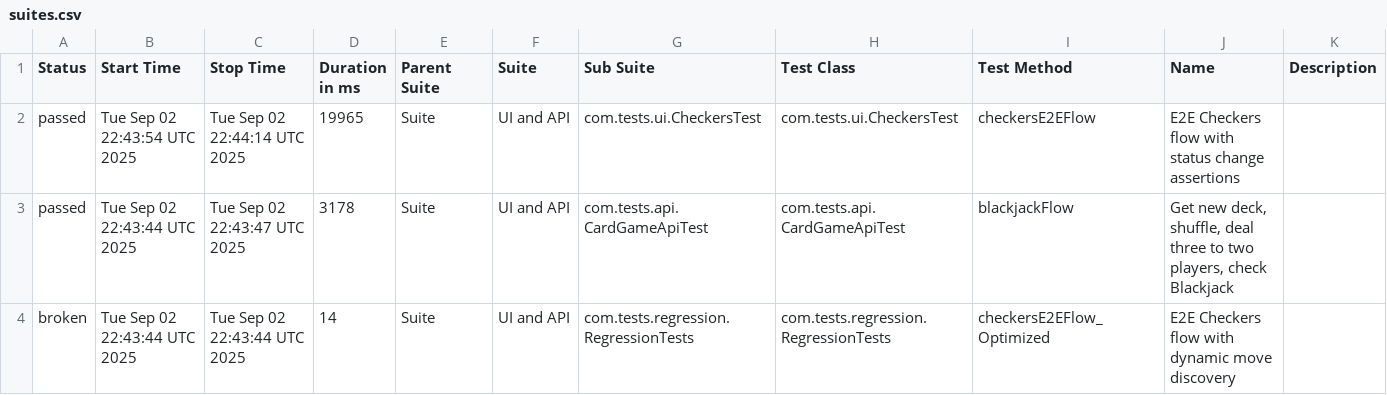
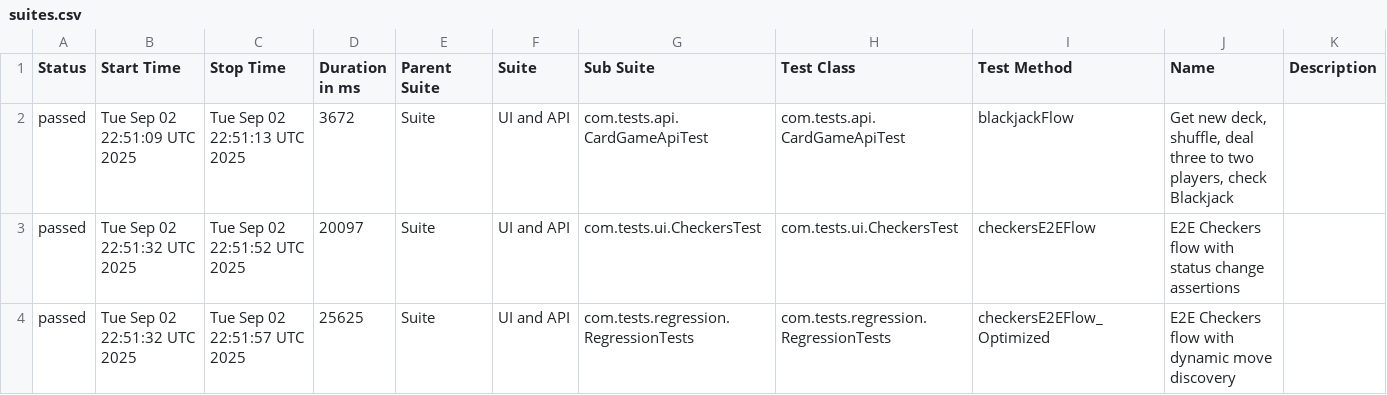
Before and after one commit to Sakshi900/TestAutomationWebAndAPIFramework, a CSV file: data/suites.csv, drawn as a sheet.

```diff
--- a/data/suites.csv
+++ b/data/suites.csv
@@ -1,4 +1,4 @@
 "Status","Start Time","Stop Time","Duration in ms","Parent Suite","Suite","Sub Suite","Test Class","Test Method","Name","Description"
-"passed","Tue Sep 02 22:43:54 UTC 2025","Tue Sep 02 22:44:14 UTC 2025","19965","Suite","UI and API","com.tests.ui.CheckersTest","com.tests.ui.CheckersTest","checkersE2EFlow","E2E Checkers flow with status change assertions",""
-"passed","Tue Sep 02 22:43:44 UTC 2025","Tue Sep 02 22:43:47 UTC 2025","3178","Suite","UI and API","com.tests.api.CardGameApiTest","com.tests.api.CardGameApiTest","blackjackFlow","Get new deck, shuffle, deal three to two players, check Blackjack",""
-"broken","Tue Sep 02 22:43:44 UTC 2025","Tue Sep 02 22:43:44 UTC 2025","14","Suite","UI and API","com.tests.regression.RegressionTests","com.tests.regression.RegressionTests","checkersE2EFlow_Optimized","E2E Checkers flow with dynamic move discovery",""
+"passed","Tue Sep 02 22:51:09 UTC 2025","Tue Sep 02 22:51:13 UTC 2025","3672","Suite","UI and API","com.tests.api.CardGameApiTest","com.tests.api.CardGameApiTest","blackjackFlow","Get new deck, shuffle, deal three to two players, check Blackjack",""
+"passed","Tue Sep 02 22:51:32 UTC 2025","Tue Sep 02 22:51:52 UTC 2025","20097","Suite","UI and API","com.tests.ui.CheckersTest","com.tests.ui.CheckersTest","checkersE2EFlow","E2E Checkers flow with status change assertions",""
+"passed","Tue Sep 02 22:51:32 UTC 2025","Tue Sep 02 22:51:57 UTC 2025","25625","Suite","UI and API","com.tests.regression.RegressionTests","com.tests.regression.RegressionTests","checkersE2EFlow_Optimized","E2E Checkers flow with dynamic move discovery",""
```
Also changed, not shown: 29 other files.
